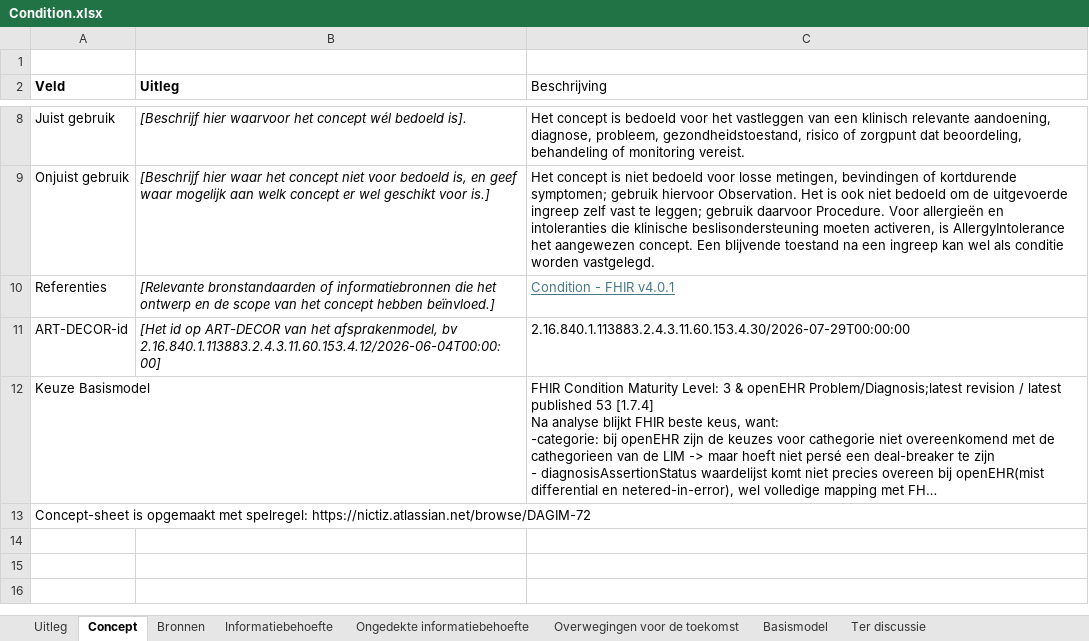
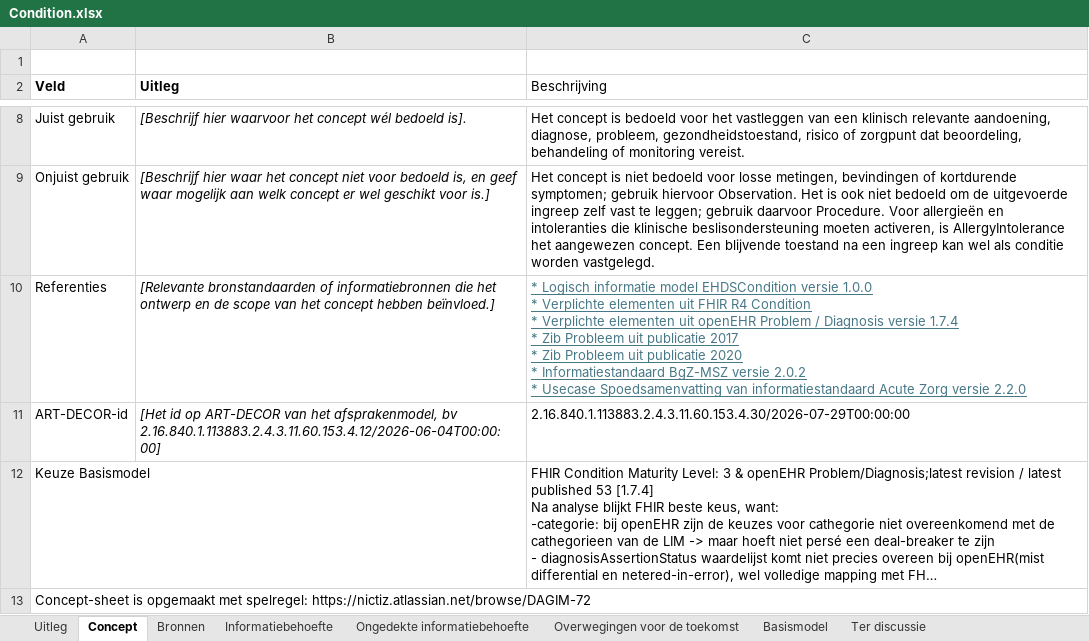
Before and after one commit to Nictiz/GBB-IG, an Excel workbook: input/requirements/Condition.xlsx, sheet Concept, drawn as a sheet; only a part is shown, gaps mark what is left out; long unchanged cells end in …; values as stored, in another font and other column widths than the file's, no borders; charts and pictures and table styles not drawn; ↵ is a line break in a cell; the diff names each change by its address in the sheet, - before the commit and + after, or states it on an @@ line.

Commit message:
Move information sources to the Excel

```diff
--- a/input/requirements/Condition.xlsx (sheet Concept)
+++ b/input/requirements/Condition.xlsx (sheet Concept)
-C10 (Beschrijving): Condition - FHIR v4.0.1
+C10 (Beschrijving): * Logisch informatie model EHDSCondition versie 1.0.0 ↵ * Verplichte elementen uit FHIR R4 Condition ↵ * Verplichte elementen uit openEHR Problem / Diagnosis versie 1.7.4 ↵ * Zib Probleem uit publicatie 2017 ↵ * Zib Probleem uit publicatie 2020 ↵ * Informatiestandaard BgZ-MSZ versie 2.0.2 ↵ * Usecase Spoedsamenvatting van informatiestandaard Acute Zorg versie 2.2.0
```
Also changed, not shown: 2 other files.
